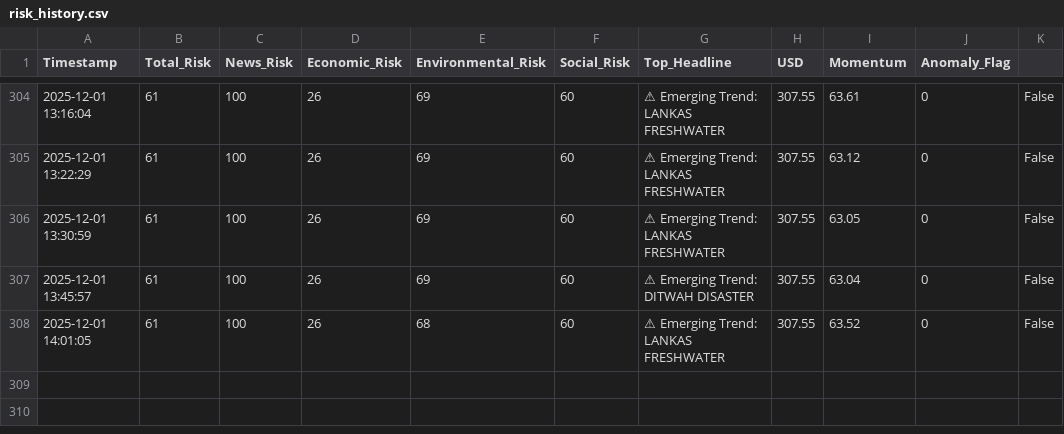
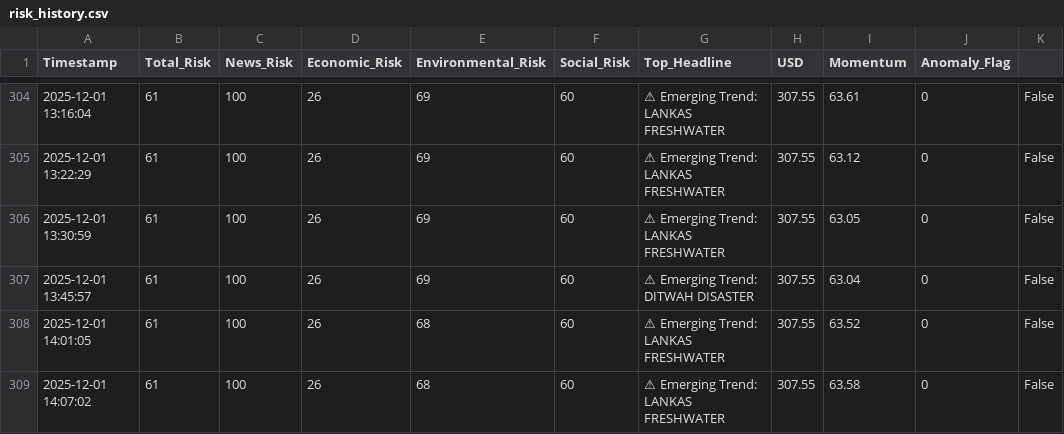
Before and after one commit to usmaanimran/vita_lk, a CSV file: data/risk_history.csv, drawn as a sheet; only a part is shown, gaps mark what is left out; the diff names each change by its address in the sheet, - before the commit and + after, or states it on an @@ line.

Commit message:
DATA UPDATE: Mon Dec  1 14:07:53 +0530 2025

```diff
--- a/data/risk_history.csv
+++ b/data/risk_history.csv
+row 309: 2025-12-01 14:07:02 | 61 | 100 | 26 | 68 | 60 | ⚠ Emerging Trend: LANKAS FRESHWATER | 307.55 | 63.58 | 0 | False
```
Also changed, not shown: data/daily_news_scan.csv, 1 other file.
